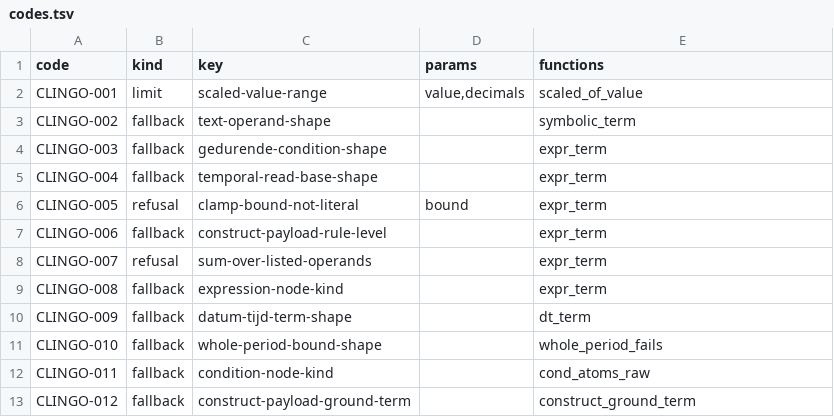
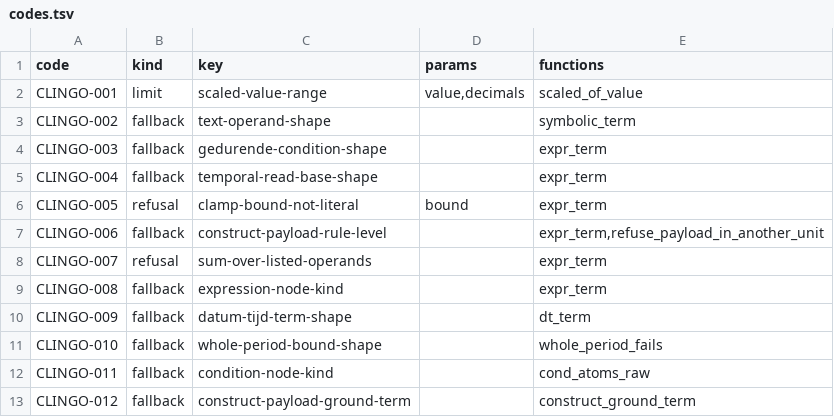
Before and after one commit to uchar-dev/uchar, a TSV file: backends/clingo/codes.tsv, drawn as a sheet; only a part is shown.

Commit message:
Clingo: een literal in een andere eenheid als payload wordt geweigerd
De payload van een Construct is een schrijfactie in het gedeclareerde
datatype; ref en Drools rekenen een getal in een andere eenheid om.
Clingo weigerde dat voor een berekende payload al bij naam, maar schreef
een literal zoals hij stond: "2 t" in een payload in kg werd waarde(2).
De weigering staat nu op één plek voor beide vormen.

```diff
--- a/backends/clingo/codes.tsv
+++ b/backends/clingo/codes.tsv
@@ -6,3 +6,3 @@ CLINGO-004	fallback	temporal-read-base-shape		expr_term
 CLINGO-005	refusal	clamp-bound-not-literal	bound	expr_term
-CLINGO-006	fallback	construct-payload-rule-level		expr_term
+CLINGO-006	fallback	construct-payload-rule-level		expr_term,refuse_payload_in_another_unit
 CLINGO-007	refusal	sum-over-listed-operands		expr_term
```
Also changed, not shown: 5 other files.
